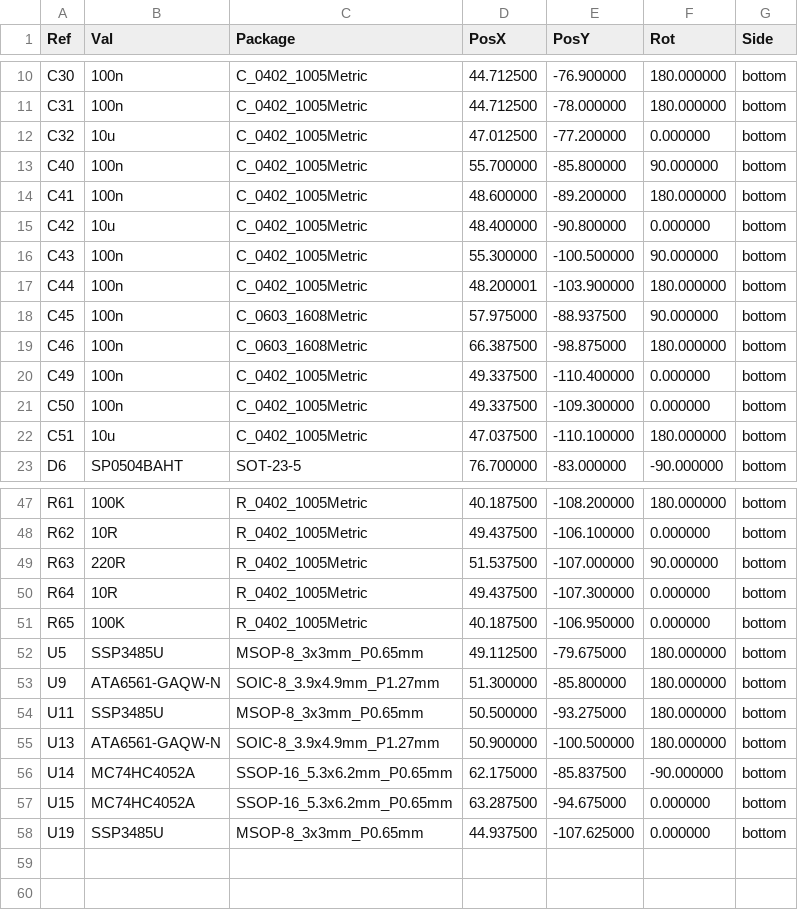
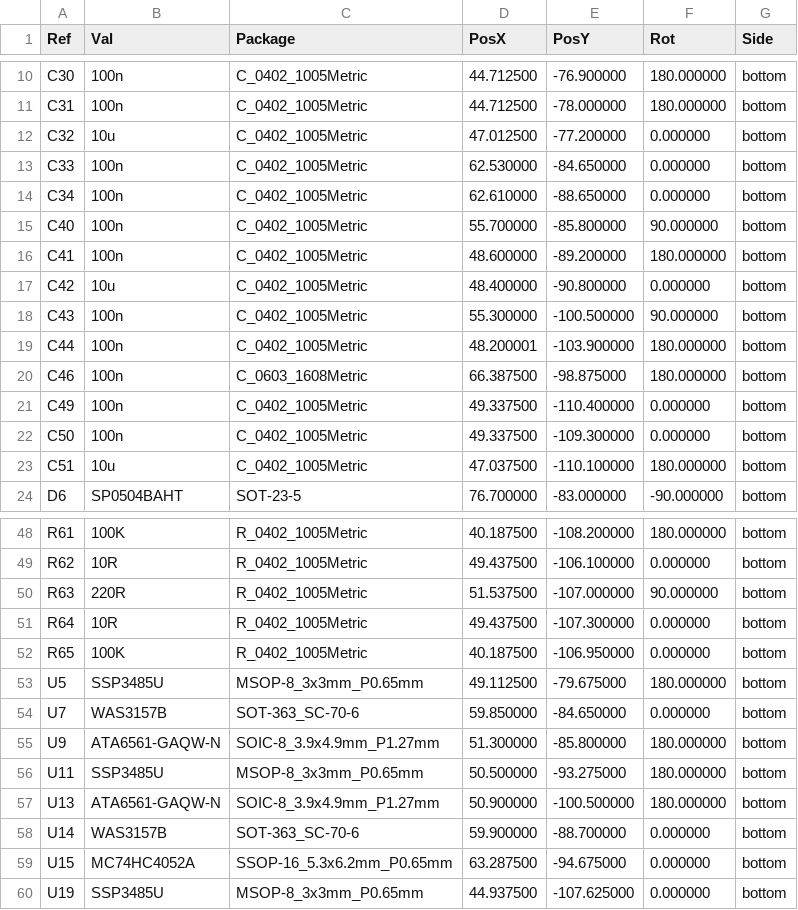
Before and after one commit to R-Mutura/BIM_BOARD, a CSV file: placement_files/BIM_PCB-bottom-pos.csv, drawn as a sheet; only a part is shown, gaps mark what is left out.

```diff
--- a/placement_files/BIM_PCB-bottom-pos.csv
+++ b/placement_files/BIM_PCB-bottom-pos.csv
@@ -12,2 +12,4 @@ Ref,Val,Package,PosX,PosY,Rot,Side
 "C32","10u","C_0402_1005Metric",47.012500,-77.200000,0.000000,bottom
+"C33","100n","C_0402_1005Metric",62.530000,-84.650000,0.000000,bottom
+"C34","100n","C_0402_1005Metric",62.610000,-88.650000,0.000000,bottom
 "C40","100n","C_0402_1005Metric",55.700000,-85.800000,90.000000,bottom
@@ -17,3 +19,2 @@ Ref,Val,Package,PosX,PosY,Rot,Side
 "C44","100n","C_0402_1005Metric",48.200001,-103.900000,180.000000,bottom
-"C45","100n","C_0603_1608Metric",57.975000,-88.937500,90.000000,bottom
 "C46","100n","C_0603_1608Metric",66.387500,-98.875000,180.000000,bottom
@@ -52,2 +53,3 @@ Ref,Val,Package,PosX,PosY,Rot,Side
 "U5","SSP3485U","MSOP-8_3x3mm_P0.65mm",49.112500,-79.675000,180.000000,bottom
+"U7","WAS3157B","SOT-363_SC-70-6",59.850000,-84.650000,0.000000,bottom
 "U9","ATA6561-GAQW-N","SOIC-8_3.9x4.9mm_P1.27mm",51.300000,-85.800000,180.000000,bottom
@@ -55,3 +57,3 @@ Ref,Val,Package,PosX,PosY,Rot,Side
 "U13","ATA6561-GAQW-N","SOIC-8_3.9x4.9mm_P1.27mm",50.900000,-100.500000,180.000000,bottom
-"U14","MC74HC4052A","SSOP-16_5.3x6.2mm_P0.65mm",62.175000,-85.837500,-90.000000,bottom
+"U14","WAS3157B","SOT-363_SC-70-6",59.900000,-88.700000,0.000000,bottom
 "U15","MC74HC4052A","SSOP-16_5.3x6.2mm_P0.65mm",63.287500,-94.675000,0.000000,bottom
```
Also changed, not shown: placement_files/BIM_PCB-top-pos.csv, 34 other files.
